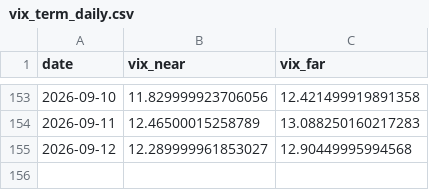
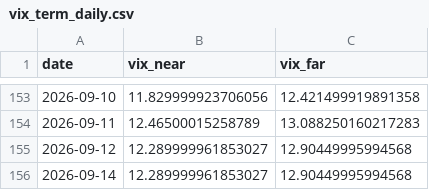
Before and after one commit to pravindev666/David-V666, a CSV file: data/vix_term_daily.csv, drawn as a sheet; only a part is shown, gaps mark what is left out.

Commit message:
Auto-sync: Market data 2026-09-14 09:16

```diff
--- a/data/vix_term_daily.csv
+++ b/data/vix_term_daily.csv
@@ -155 +155,2 @@ date,vix_near,vix_far
 2026-09-12,12.289999961853027,12.90449995994568
+2026-09-14,12.289999961853027,12.90449995994568
```
Also changed, not shown: data/pcr_daily.csv, 1 other file.
